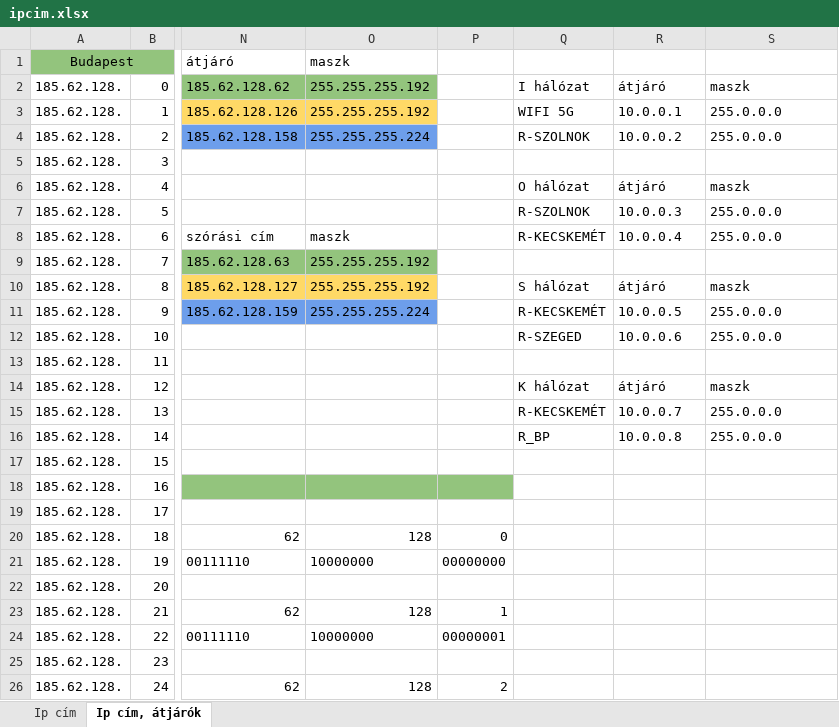
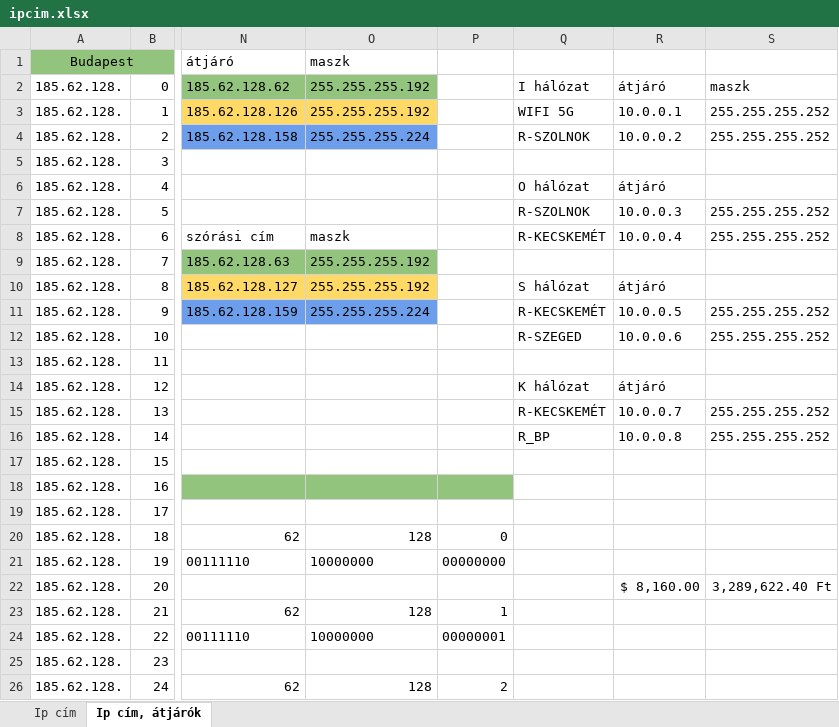
Before and after one commit to I-Izumi/School-project-network, an Excel workbook: ipcim.xlsx, sheet Ip cím, átjárók, drawn as a sheet; only a part is shown, gaps mark what is left out; values as stored, in another font and other column widths than the file's, no borders; the diff names each change by its address in the sheet, - before the commit and + after, or states it on an @@ line.

Commit message:
javított excel

```diff
--- a/ipcim.xlsx (sheet Ip cím, átjárók)
+++ b/ipcim.xlsx (sheet Ip cím, átjárók)
-S3:S4: 255.0.0.0
+S3:S4: 255.255.255.252
-S6: maszk
+S6: (empty)
-S7:S8: 255.0.0.0
+S7:S8: 255.255.255.252
-S10: maszk
+S10: (empty)
-S11:S12: 255.0.0.0
+S11:S12: 255.255.255.252
-S14: maszk
+S14: (empty)
-S15:S16: 255.0.0.0
+S15:S16: 255.255.255.252
-R22: (empty)
+R22: $ 8,160.00
-S22: (empty)
+S22: 3,289,622.40 Ft
```
